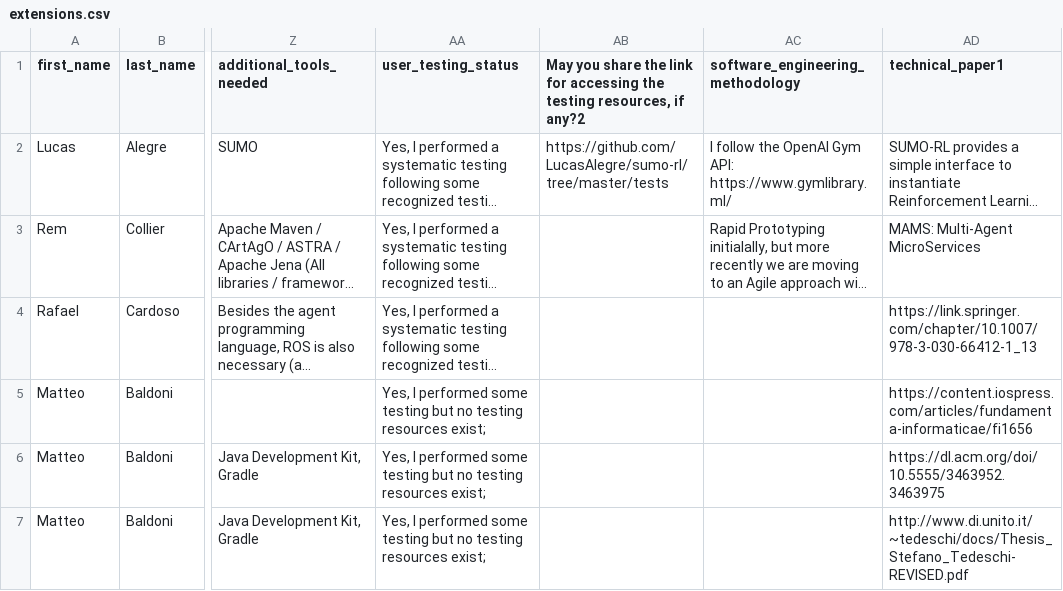
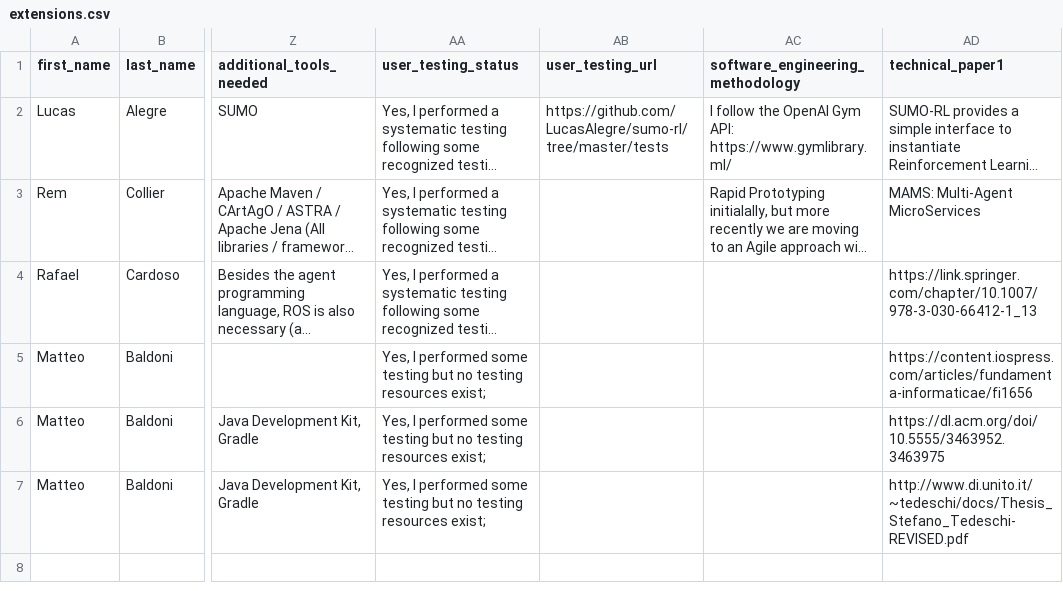
Before and after one commit to geniusfaker/mashub, a CSV file: pipelines/outfiles/extensions.csv, drawn as a sheet; only a part is shown, gaps mark what is left out; long unchanged cells end in …; the diff names each change by its address in the sheet, - before the commit and + after, or states it on an @@ line.

```diff
--- a/pipelines/outfiles/extensions.csv
+++ b/pipelines/outfiles/extensions.csv
-AB1: May you share the link for accessing the testing resources, if any?2
+AB1: user_testing_url
```
Also changed, not shown: 3 other files.
